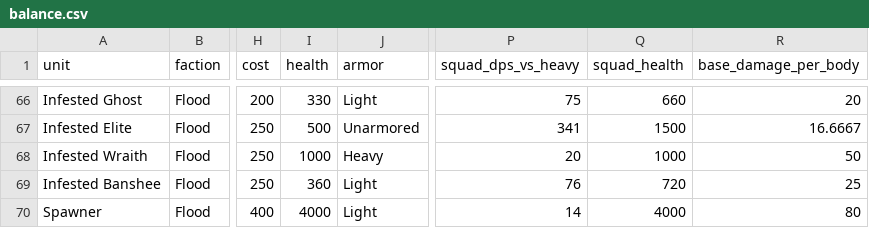
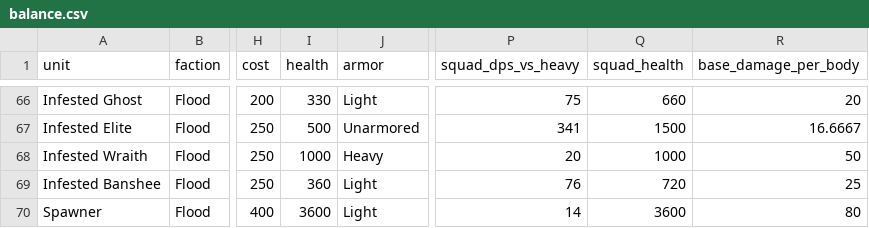
Before and after one commit to MikerBiker1/Halobellum, a CSV file: balance.csv, drawn as a sheet; only a part is shown, gaps mark what is left out; the diff names each change by its address in the sheet, - before the commit and + after, or states it on an @@ line.

```diff
--- a/balance.csv
+++ b/balance.csv
-I70 (health): 4000
+I70 (health): 3600
-Q70 (squad_health): 4000
+Q70 (squad_health): 3600
```
Also changed, not shown: Tools/Data/cw/matrix.csv, 14 other files.
